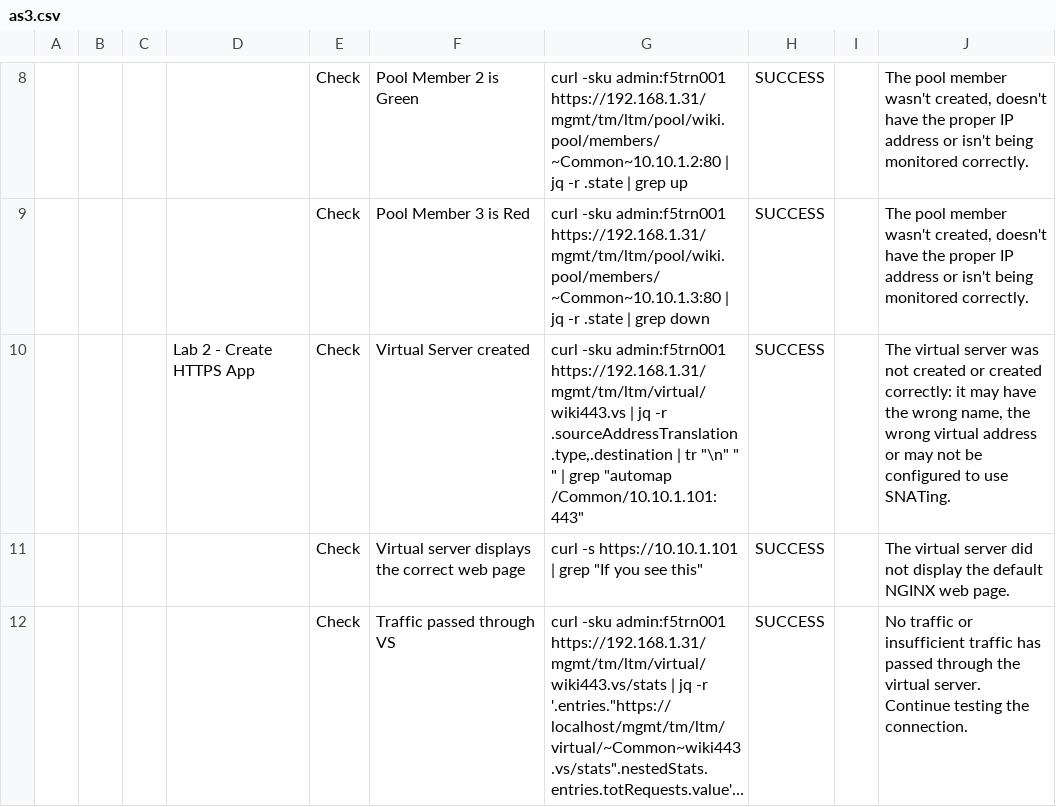
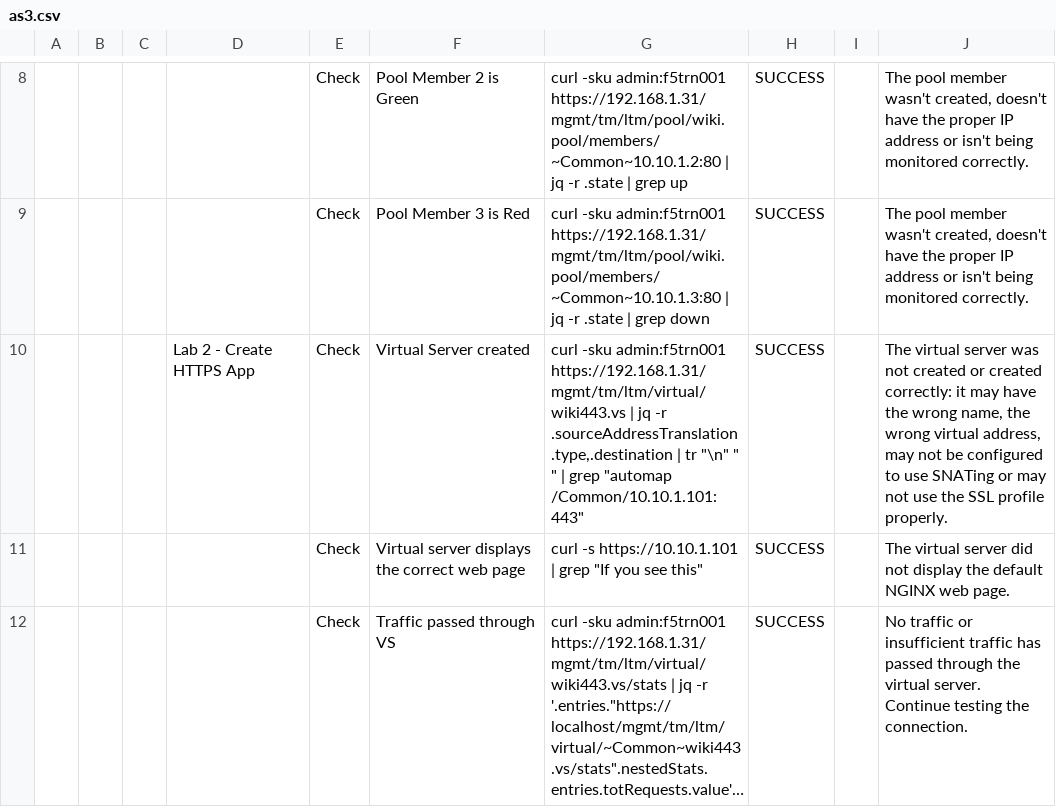
Before and after one commit to learnf5/dashboard, a CSV file: as3.csv, drawn as a sheet; only a part is shown, gaps mark what is left out; long unchanged cells end in …; the diff names each change by its address in the sheet, - before the commit and + after, or states it on an @@ line.

Commit message:
Update as3.csv

```diff
--- a/as3.csv
+++ b/as3.csv
-J10: …wrong virtual address or may not be configured to use SNATing.
+J10: …wrong virtual address, may not be configured to use SNATing or may not use the SSL profile properly.
```
